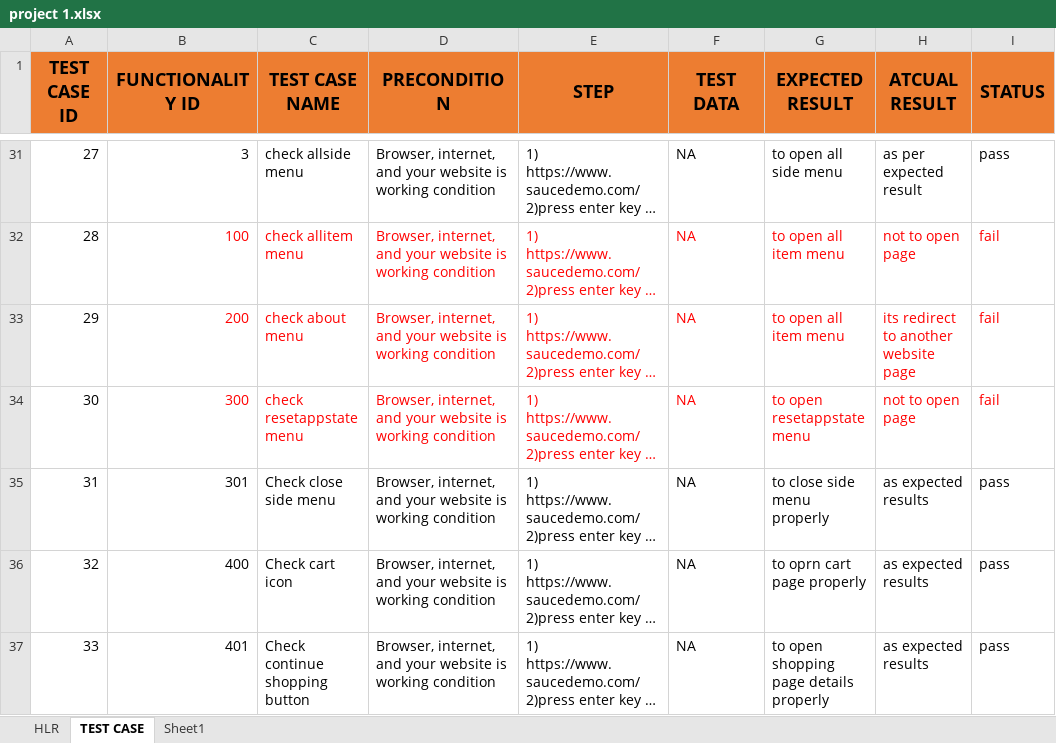
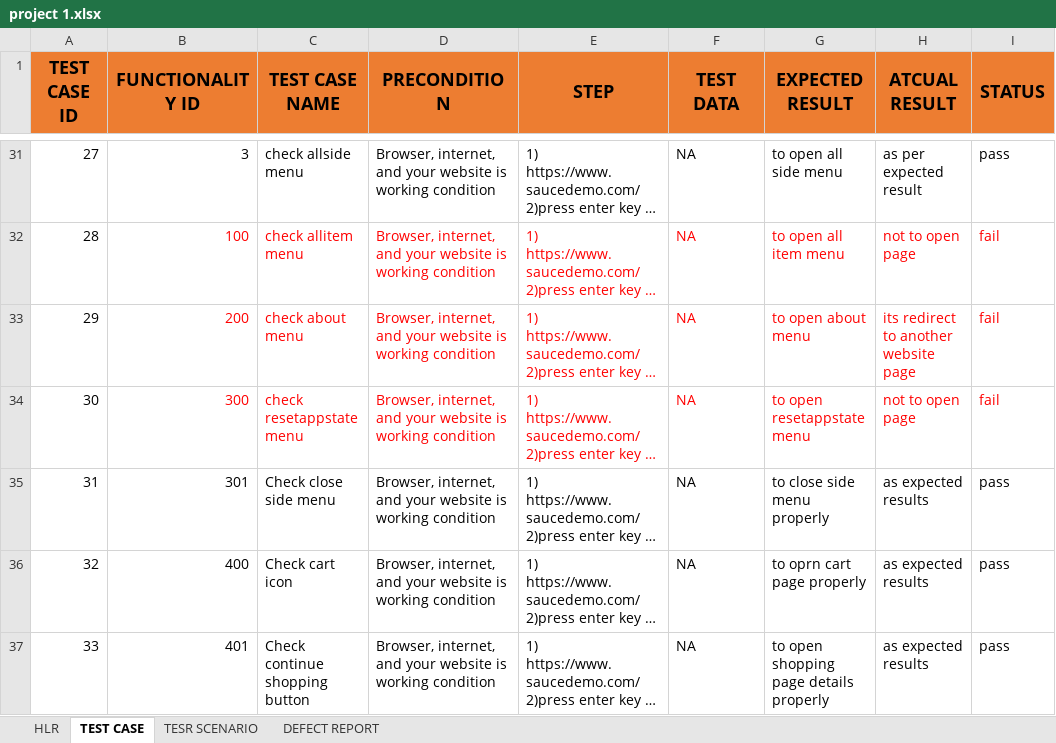
Before and after one commit to Dimpleprajapati88/DIMPAL_MANUAL-TESTING, an Excel workbook: PROJECT/project 1.xlsx, sheet TEST CASE, drawn as a sheet; only a part is shown, gaps mark what is left out; long unchanged cells end in …; values as stored, in another font and other column widths than the file's, no borders; the diff names each change by its address in the sheet, - before the commit and + after, or states it on an @@ line.

Commit message:
defect report

```diff
--- a/PROJECT/project 1.xlsx (sheet TEST CASE)
+++ b/PROJECT/project 1.xlsx (sheet TEST CASE)
-sheet tab: Sheet1
+sheet tab: TESR SCENARIO
+sheet tab: DEFECT REPORT
-G33 (EXPECTED RESULT): to open all item menu
+G33 (EXPECTED RESULT): to open about menu
```
Also changed, not shown: sheet TESR SCENARIO.
